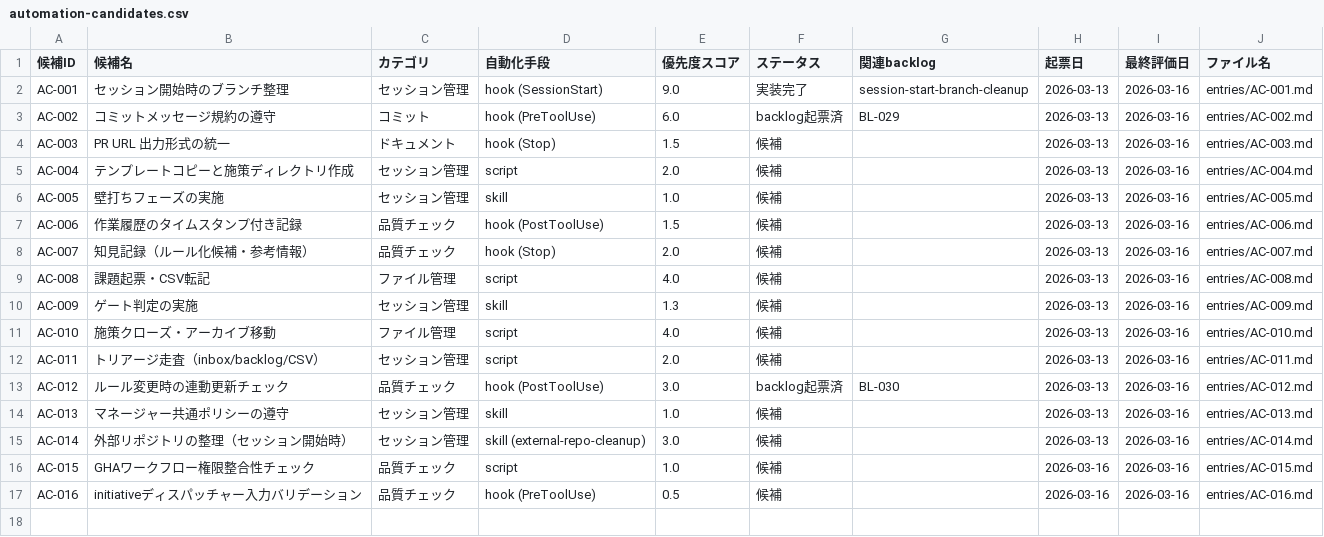
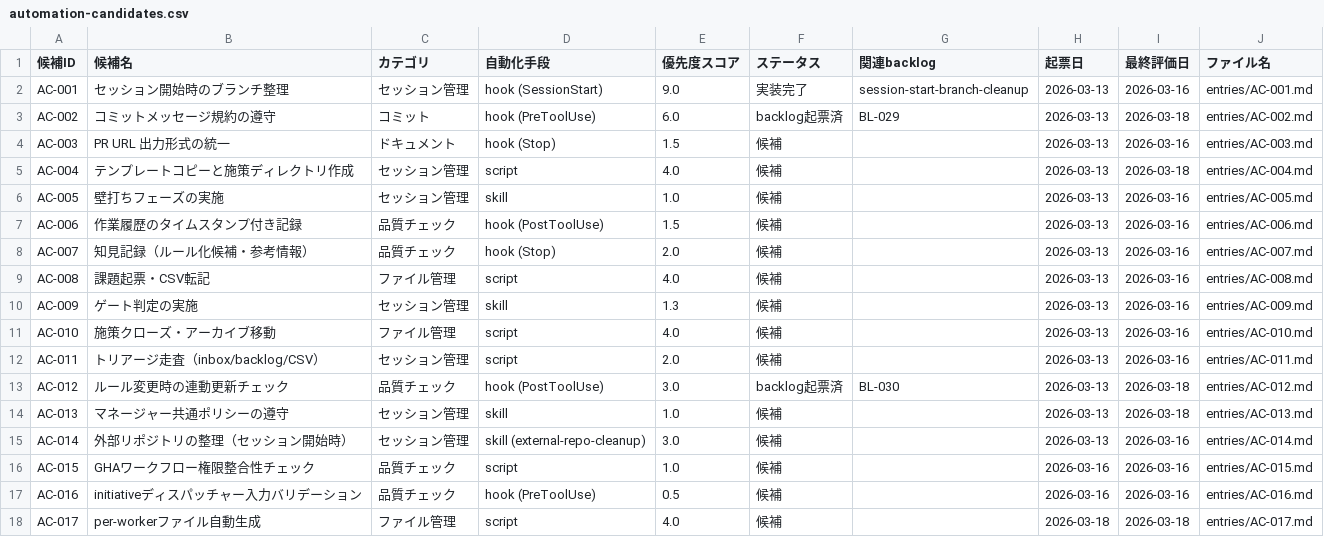
Before and after one commit to ryo12-n/dev-process-improvement, a CSV file: automation-candidates/automation-candidates.csv, drawn as a sheet.

```diff
--- a/automation-candidates/automation-candidates.csv
+++ b/automation-candidates/automation-candidates.csv
@@ -2,5 +2,5 @@
 AC-001,セッション開始時のブランチ整理,セッション管理,hook (SessionStart),9.0,実装完了,session-start-branch-cleanup,2026-03-13,2026-03-16,entries/AC-001.md
-AC-002,コミットメッセージ規約の遵守,コミット,hook (PreToolUse),6.0,backlog起票済,BL-029,2026-03-13,2026-03-16,entries/AC-002.md
+AC-002,コミットメッセージ規約の遵守,コミット,hook (PreToolUse),6.0,backlog起票済,BL-029,2026-03-13,2026-03-18,entries/AC-002.md
 AC-003,PR URL 出力形式の統一,ドキュメント,hook (Stop),1.5,候補,,2026-03-13,2026-03-16,entries/AC-003.md
-AC-004,テンプレートコピーと施策ディレクトリ作成,セッション管理,script,2.0,候補,,2026-03-13,2026-03-16,entries/AC-004.md
+AC-004,テンプレートコピーと施策ディレクトリ作成,セッション管理,script,4.0,候補,,2026-03-13,2026-03-18,entries/AC-004.md
 AC-005,壁打ちフェーズの実施,セッション管理,skill,1.0,候補,,2026-03-13,2026-03-16,entries/AC-005.md
@@ -12,4 +12,4 @@ AC-010,施策クローズ・アーカイブ移動,ファイル管理,script,4.0,
 AC-011,トリアージ走査（inbox/backlog/CSV）,セッション管理,script,2.0,候補,,2026-03-13,2026-03-16,entries/AC-011.md
-AC-012,ルール変更時の連動更新チェック,品質チェック,hook (PostToolUse),3.0,backlog起票済,BL-030,2026-03-13,2026-03-16,entries/AC-012.md
-AC-013,マネージャー共通ポリシーの遵守,セッション管理,skill,1.0,候補,,2026-03-13,2026-03-16,entries/AC-013.md
+AC-012,ルール変更時の連動更新チェック,品質チェック,hook (PostToolUse),3.0,backlog起票済,BL-030,2026-03-13,2026-03-18,entries/AC-012.md
+AC-013,マネージャー共通ポリシーの遵守,セッション管理,skill,1.0,候補,,2026-03-13,2026-03-18,entries/AC-013.md
 AC-014,外部リポジトリの整理（セッション開始時）,セッション管理,skill (external-repo-cleanup),3.0,候補,,2026-03-13,2026-03-16,entries/AC-014.md
@@ -17 +17,2 @@ AC-015,GHAワークフロー権限整合性チェック,品質チェック,scrip
 AC-016,initiativeディスパッチャー入力バリデーション,品質チェック,hook (PreToolUse),0.5,候補,,2026-03-16,2026-03-16,entries/AC-016.md
+AC-017,per-workerファイル自動生成,ファイル管理,script,4.0,候補,,2026-03-18,2026-03-18,entries/AC-017.md
```
Also changed, not shown: backlog/backlog.csv, 28 other files.
